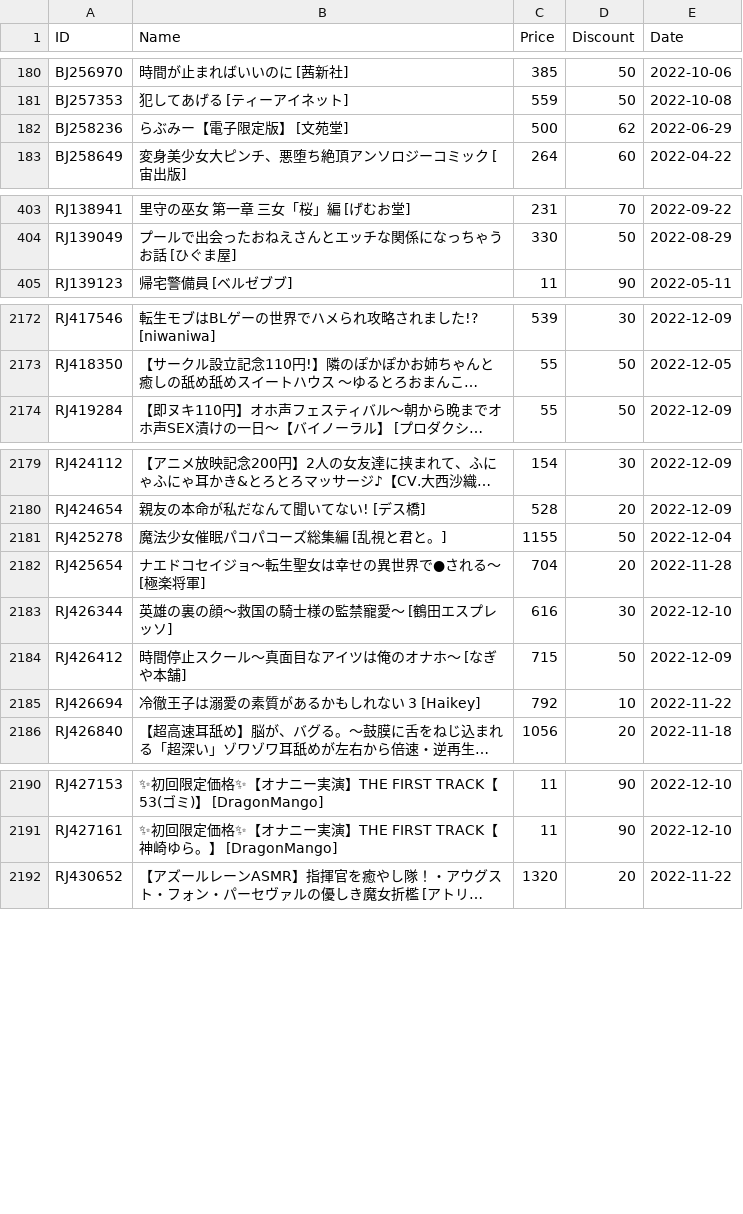
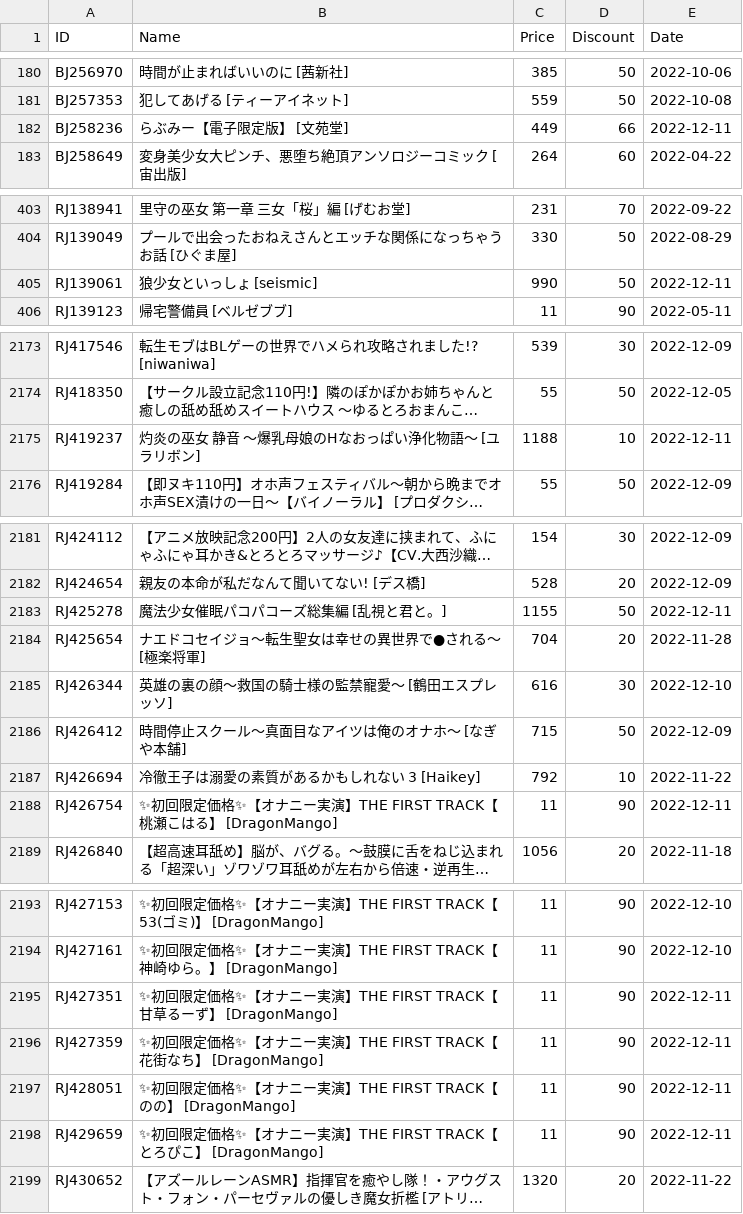
Before and after one commit to imba-tjd/DLWatcher, a CSV file: data.csv, drawn as a sheet; only a part is shown, gaps mark what is left out; long unchanged cells end in …; addresses are those after the commit; the diff covers the shown part only; the diff names each change by its address in the sheet, - before the commit and + after, or states it on an @@ line.

```diff
--- a/data.csv
+++ b/data.csv
-C182 (Price): 500
+C182 (Price): 449
-D182 (Discount): 62
+D182 (Discount): 66
-E182 (Date): 2022-06-29
+E182 (Date): 2022-12-11
+row 405: RJ139061 | 狼少女といっしょ [seismic] | 990 | 50 | 2022-12-11
+row 2175: RJ419237 | 灼炎の巫女 静音 〜爆乳母娘のHなおっぱい浄化物語〜 [ユラリボン] | 1188 | 10 | 2022-12-11
-E2183 (Date): 2022-12-04
+E2183 (Date): 2022-12-11
+row 2188: RJ426754 | ✨初回限定価格✨【オナニー実演】THE FIRST TRACK【桃瀬こはる】 [DragonMango] | 11 | 90 | 2022-12-11
+row 2195: RJ427351 | ✨初回限定価格✨【オナニー実演】THE FIRST TRACK【甘草るーず】 [DragonMango] | 11 | 90 | 2022-12-11
+row 2196: RJ427359 | ✨初回限定価格✨【オナニー実演】THE FIRST TRACK【花街なち】 [DragonMango] | 11 | 90 | 2022-12-11
+row 2197: RJ428051 | ✨初回限定価格✨【オナニー実演】THE FIRST TRACK【のの】 [DragonMango] | 11 | 90 | 2022-12-11
+row 2198: RJ429659 | ✨初回限定価格✨【オナニー実演】THE FIRST TRACK【とろぴこ】 [DragonMango] | 11 | 90 | 2022-12-11
```
Also changed, not shown: 37 edited cells elsewhere in this file, 1 other file.
